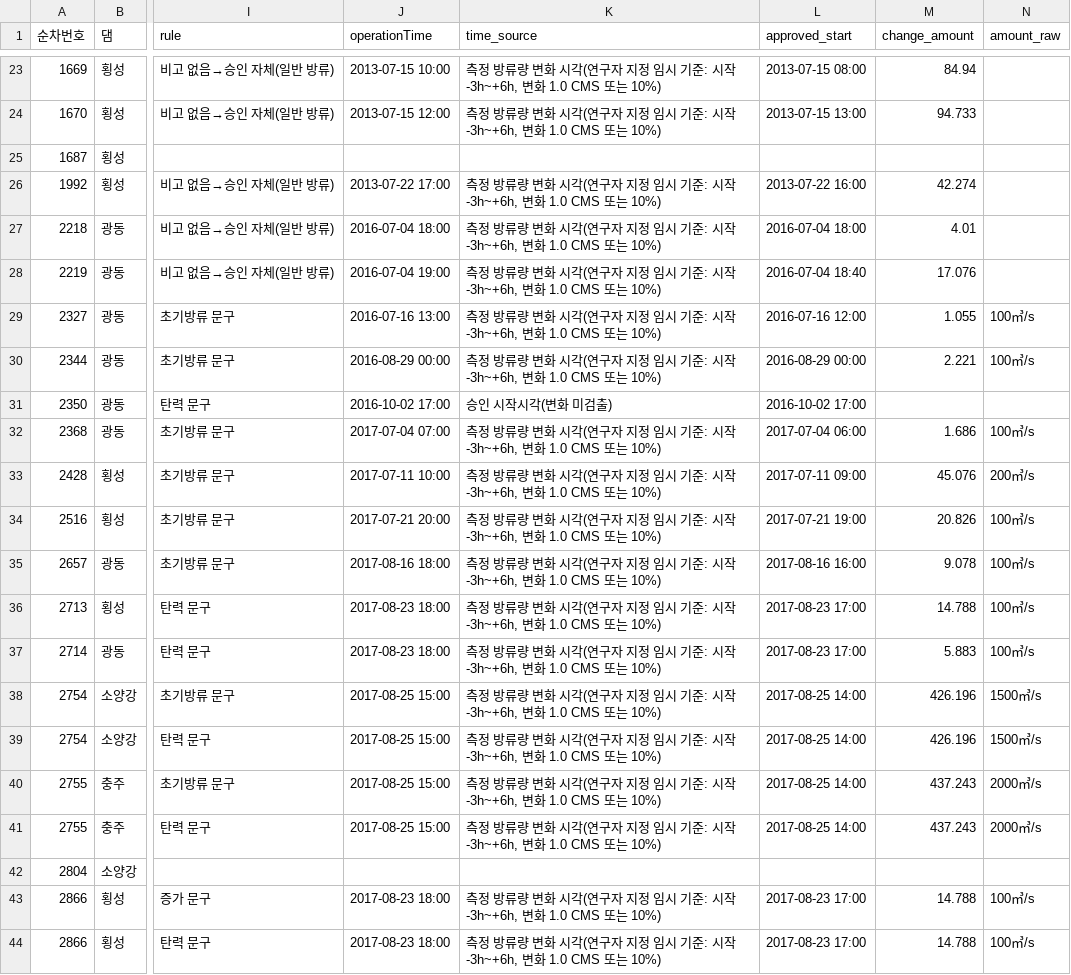
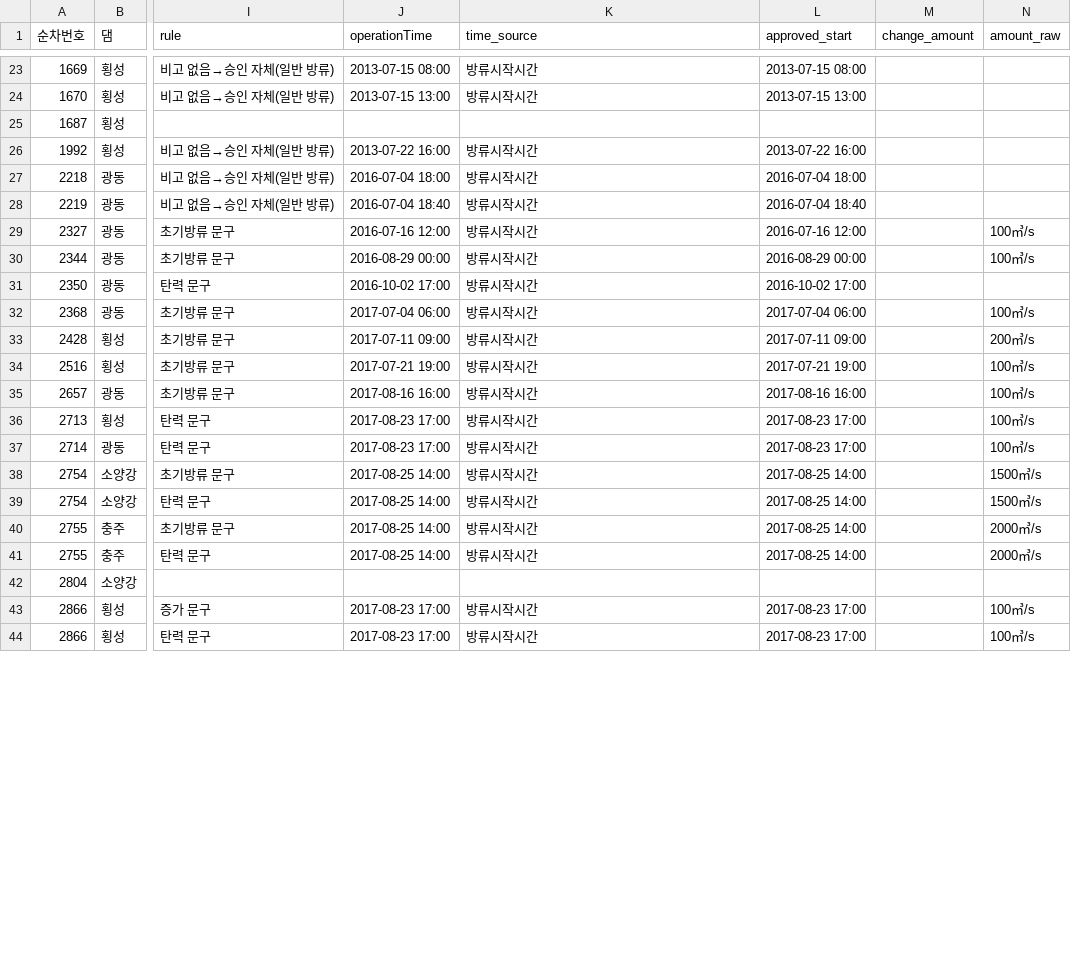
Before and after one commit to mkm1119/KGRAG-LLM, a CSV file: dam_pilot_data/03_normalized/operation_from_remarks_5dams.csv, drawn as a sheet; only a part is shown, gaps mark what is left out; the diff covers the shown part only; the diff names each change by its address in the sheet, - before the commit and + after, or states it on an @@ line.

```diff
--- a/dam_pilot_data/03_normalized/operation_from_remarks_5dams.csv
+++ b/dam_pilot_data/03_normalized/operation_from_remarks_5dams.csv
-J23 (operationTime): 2013-07-15 10:00
+J23 (operationTime): 2013-07-15 08:00
-K23:K24 (time_source): 측정 방류량 변화 시각(연구자 지정 임시 기준: 시작 -3h~+6h, 변화 1.0 CMS 또는 10%)
+K23:K24 (time_source): 방류시작시간
-M23 (change_amount): 84.94
+M23 (change_amount): (empty)
-J24 (operationTime): 2013-07-15 12:00
+J24 (operationTime): 2013-07-15 13:00
-M24 (change_amount): 94.733
+M24 (change_amount): (empty)
-J26 (operationTime): 2013-07-22 17:00
+J26 (operationTime): 2013-07-22 16:00
-K26:K30 (time_source): 측정 방류량 변화 시각(연구자 지정 임시 기준: 시작 -3h~+6h, 변화 1.0 CMS 또는 10%)
+K26:K30 (time_source): 방류시작시간
-M26 (change_amount): 42.274
+M26 (change_amount): (empty)
-M27 (change_amount): 4.01
+M27 (change_amount): (empty)
-J28 (operationTime): 2016-07-04 19:00
+J28 (operationTime): 2016-07-04 18:40
-M28 (change_amount): 17.076
+M28 (change_amount): (empty)
-J29 (operationTime): 2016-07-16 13:00
+J29 (operationTime): 2016-07-16 12:00
-M29 (change_amount): 1.055
+M29 (change_amount): (empty)
-M30 (change_amount): 2.221
+M30 (change_amount): (empty)
-K31 (time_source): 승인 시작시각(변화 미검출)
+K31 (time_source): 방류시작시간
-J32 (operationTime): 2017-07-04 07:00
+J32 (operationTime): 2017-07-04 06:00
-K32:K41 (time_source): 측정 방류량 변화 시각(연구자 지정 임시 기준: 시작 -3h~+6h, 변화 1.0 CMS 또는 10%)
+K32:K41 (time_source): 방류시작시간
-M32 (change_amount): 1.686
+M32 (change_amount): (empty)
-J33 (operationTime): 2017-07-11 10:00
+J33 (operationTime): 2017-07-11 09:00
-M33 (change_amount): 45.076
+M33 (change_amount): (empty)
-J34 (operationTime): 2017-07-21 20:00
+J34 (operationTime): 2017-07-21 19:00
-M34 (change_amount): 20.826
+M34 (change_amount): (empty)
-J35 (operationTime): 2017-08-16 18:00
+J35 (operationTime): 2017-08-16 16:00
-M35 (change_amount): 9.078
+M35 (change_amount): (empty)
-J36:J37 (operationTime): 2017-08-23 18:00
+J36:J37 (operationTime): 2017-08-23 17:00
-M36 (change_amount): 14.788
+M36 (change_amount): (empty)
-M37 (change_amount): 5.883
+M37 (change_amount): (empty)
-J38:J41 (operationTime): 2017-08-25 15:00
+J38:J41 (operationTime): 2017-08-25 14:00
-M38:M39 (change_amount): 426.196
+M38:M39 (change_amount): (empty)
-M40:M41 (change_amount): 437.243
+M40:M41 (change_amount): (empty)
-J43:J44 (operationTime): 2017-08-23 18:00
+J43:J44 (operationTime): 2017-08-23 17:00
-K43:K44 (time_source): 측정 방류량 변화 시각(연구자 지정 임시 기준: 시작 -3h~+6h, 변화 1.0 CMS 또는 10%)
+K43:K44 (time_source): 방류시작시간
-M43:M44 (change_amount): 14.788
+M43:M44 (change_amount): (empty)
```
Also changed, not shown: 114 edited cells elsewhere in this file, dam_pilot_data/03_normalized/step6_validation.csv, 58 other files.
